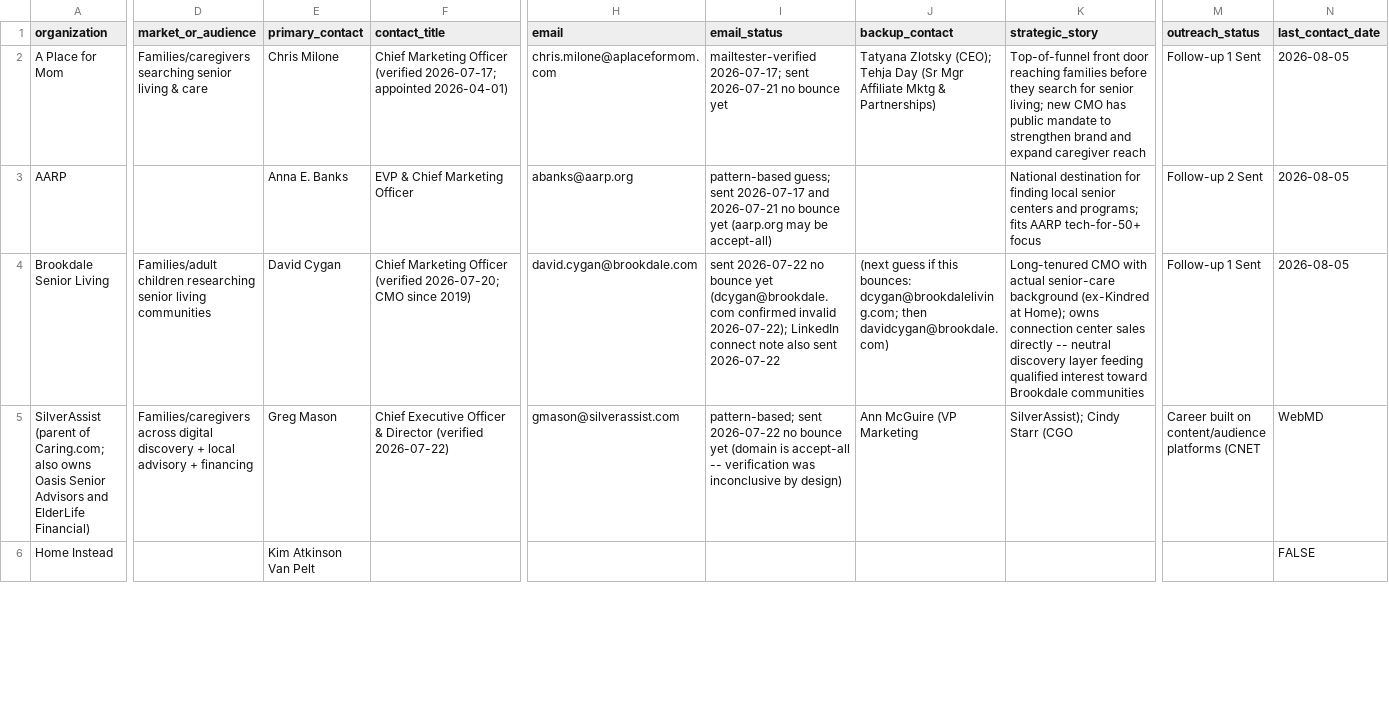
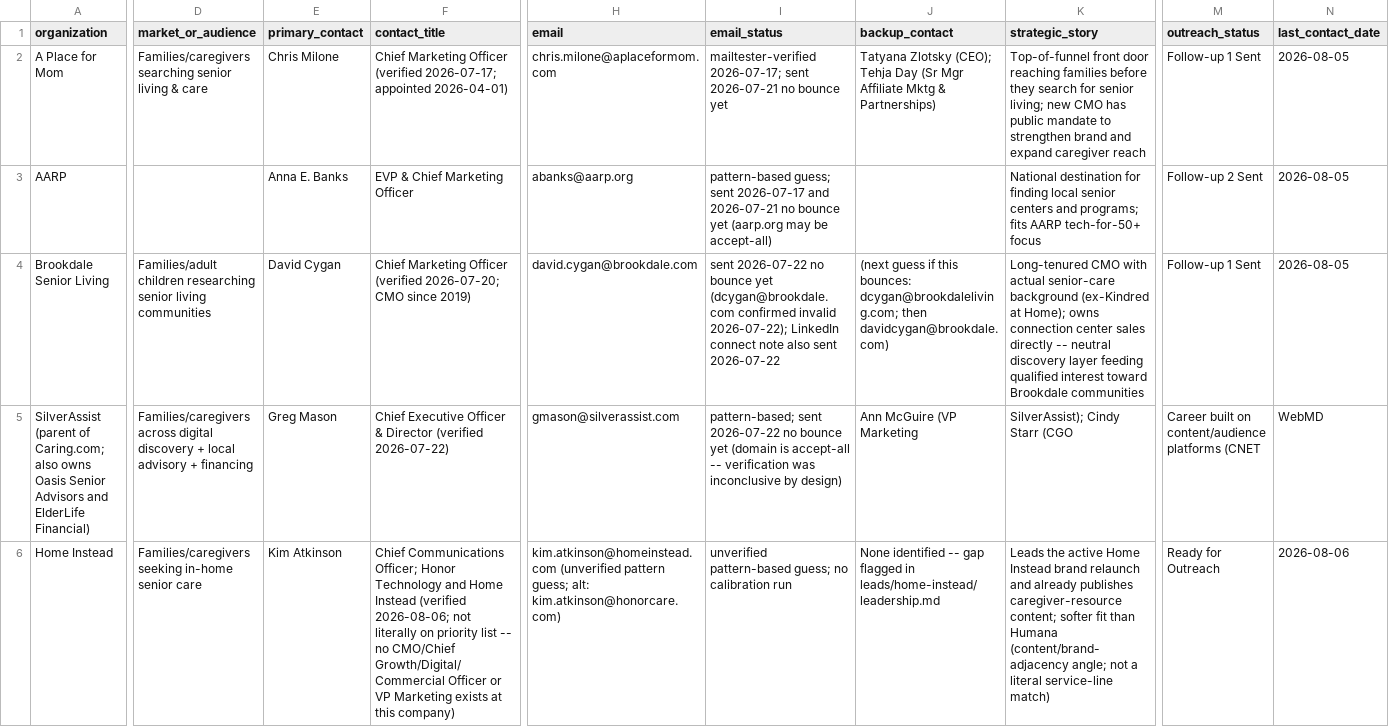
Before and after one commit to ordinarybrian/ai-lead-generator, a CSV file: leads/lead-index.csv, drawn as a sheet; only a part is shown, gaps mark what is left out; the diff covers the shown part only; the diff names each change by its address in the sheet, - before the commit and + after, or states it on an @@ line.

```diff
--- a/leads/lead-index.csv
+++ b/leads/lead-index.csv
-D6 (market_or_audience): (empty)
+D6 (market_or_audience): Families/caregivers seeking in-home senior care
-E6 (primary_contact): Kim Atkinson Van Pelt
+E6 (primary_contact): Kim Atkinson
-F6 (contact_title): (empty)
+F6 (contact_title): Chief Communications Officer; Honor Technology and Home Instead (verified 2026-08-06; not literally on priority list -- no CMO/Chief Growth/Digital/Commercial Officer or VP Marketing exists at this company)
-H6 (email): (empty)
+H6 (email): kim.atkinson@homeinstead.com (unverified pattern guess; alt: kim.atkinson@honorcare.com)
-I6 (email_status): (empty)
+I6 (email_status): unverified pattern-based guess; no calibration run
-J6 (backup_contact): (empty)
+J6 (backup_contact): None identified -- gap flagged in leads/home-instead/leadership.md
-K6 (strategic_story): (empty)
+K6 (strategic_story): Leads the active Home Instead brand relaunch and already publishes caregiver-resource content; softer fit than Humana (content/brand-adjacency angle; not a literal service-line match)
-M6 (outreach_status): (empty)
+M6 (outreach_status): Ready for Outreach
-N6 (last_contact_date): FALSE
+N6 (last_contact_date): 2026-08-06
```
Also changed, not shown: 57 edited cells elsewhere in this file, 25 other files.
